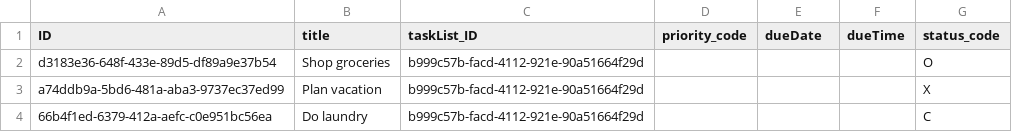
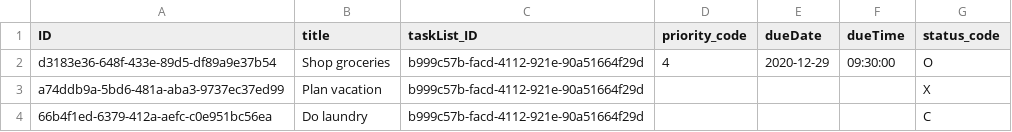
Before and after one commit to wittro-sap/cap-todoey, a CSV file: db/data/db-Tasks.csv, drawn as a sheet.

Commit message:
Reading a single task

```diff
--- a/db/data/db-Tasks.csv
+++ b/db/data/db-Tasks.csv
@@ -1,3 +1,3 @@
 ID;title;taskList_ID;priority_code;dueDate;dueTime;status_code
-d3183e36-648f-433e-89d5-df89a9e37b54;Shop groceries;b999c57b-facd-4112-921e-90a51664f29d;;;;O
+d3183e36-648f-433e-89d5-df89a9e37b54;Shop groceries;b999c57b-facd-4112-921e-90a51664f29d;4;2020-12-29;09:30:00;O
 a74ddb9a-5bd6-481a-aba3-9737ec37ed99;Plan vacation;b999c57b-facd-4112-921e-90a51664f29d;;;;X
```
Also changed, not shown: 2 other files.
